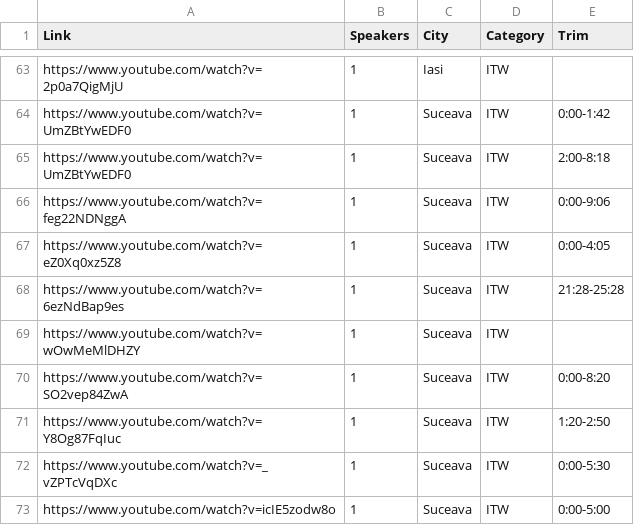
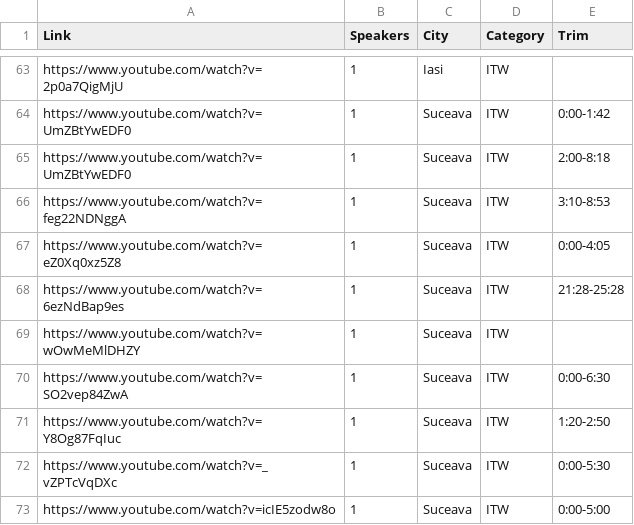
Before and after one commit to alexlicuriceanu/ro-av-deepfake-dataset, a CSV file: csv/moldova_videos.csv, drawn as a sheet; only a part is shown, gaps mark what is left out; the diff covers the shown part only.

```diff
--- a/csv/moldova_videos.csv
+++ b/csv/moldova_videos.csv
@@ -65,3 +65,3 @@ https://www.youtube.com/watch?v=UmZBtYwEDF0,1,Suceava,ITW,0:00-1:42
 https://www.youtube.com/watch?v=UmZBtYwEDF0,1,Suceava,ITW,2:00-8:18
-https://www.youtube.com/watch?v=feg22NDNggA,1,Suceava,ITW,0:00-9:06
+https://www.youtube.com/watch?v=feg22NDNggA,1,Suceava,ITW,3:10-8:53
 https://www.youtube.com/watch?v=eZ0Xq0xz5Z8,1,Suceava,ITW,0:00-4:05
@@ -69,3 +69,3 @@ https://www.youtube.com/watch?v=6ezNdBap9es,1,Suceava,ITW,21:28-25:28
 https://www.youtube.com/watch?v=wOwMeMlDHZY,1,Suceava,ITW,
-https://www.youtube.com/watch?v=SO2vep84ZwA,1,Suceava,ITW,0:00-8:20
+https://www.youtube.com/watch?v=SO2vep84ZwA,1,Suceava,ITW,0:00-6:30
 https://www.youtube.com/watch?v=Y8Og87FqIuc,1,Suceava,ITW,1:20-2:50
```
Also changed, not shown: 13 edited cells elsewhere in this file, csv/rep_moldova_videos.csv, csv/transilvania_videos.csv.
